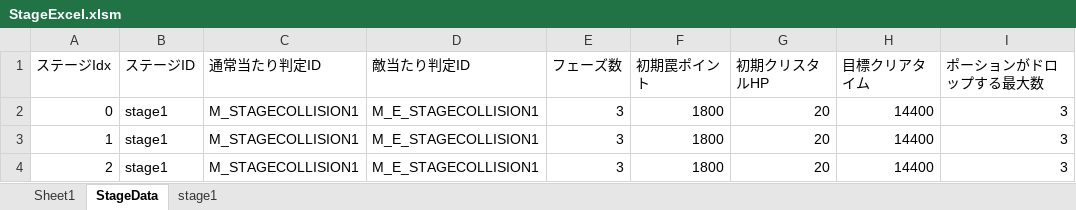
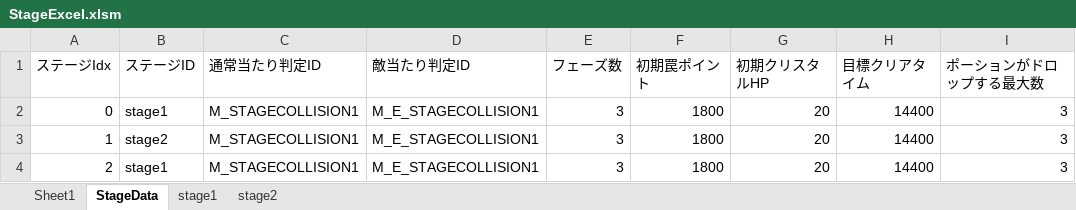
Before and after one commit to nkd10121/EmploymentWorks, an Excel workbook: EmploymentWork/excel/StageExcel.xlsm, sheet StageData, drawn as a sheet; only a part is shown; values as stored, in another font and other column widths than the file's, no borders; the diff names each change by its address in the sheet, - before the commit and + after, or states it on an @@ line.

```diff
--- a/EmploymentWork/excel/StageExcel.xlsm (sheet StageData)
+++ b/EmploymentWork/excel/StageExcel.xlsm (sheet StageData)
+sheet tab: stage2
-B3 (ステージID): stage1
+B3 (ステージID): stage2
```
Also changed, not shown: 15 other files.
